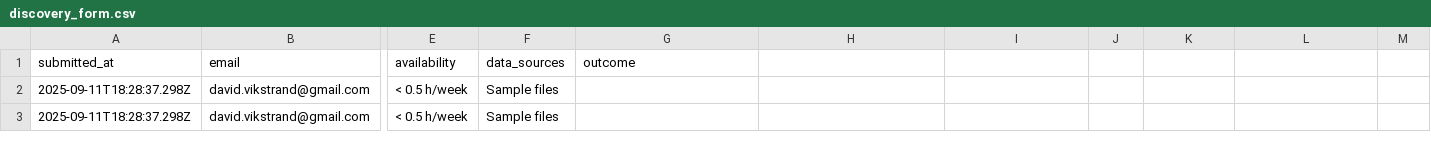
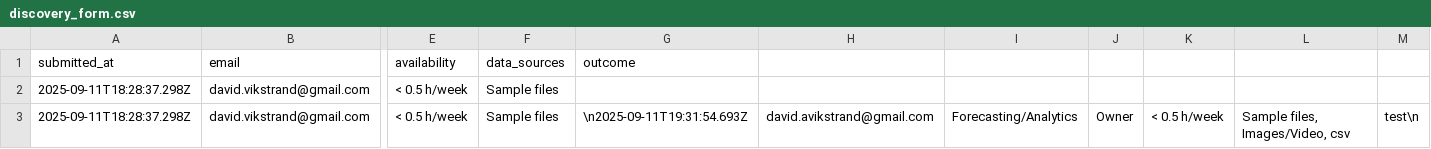
Before and after one commit to v1kstrand/vds-files, a CSV file: data/discovery_form.csv, drawn as a sheet; only a part is shown, gaps mark what is left out; the diff names each change by its address in the sheet, - before the commit and + after, or states it on an @@ line.

Commit message:
Append pre-discovery submission

```diff
--- a/data/discovery_form.csv
+++ b/data/discovery_form.csv
-G3: (empty)
+G3: \n2025-09-11T19:31:54.693Z
-H3: (empty)
+H3: david.avikstrand@gmail.com
-I3: (empty)
+I3: Forecasting/Analytics
-J3: (empty)
+J3: Owner
-K3: (empty)
+K3: < 0.5 h/week
-L3: (empty)
+L3: Sample files, Images/Video, csv
-M3: (empty)
+M3: test\n
```
